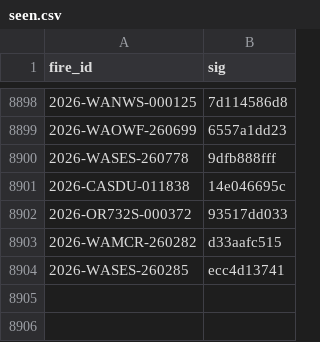
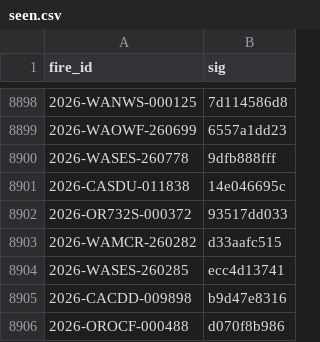
Before and after one commit to GT-Fire-Research-and-Innovation/WildfireRepo1, a CSV file: perimeters/seen.csv, drawn as a sheet; only a part is shown, gaps mark what is left out; the diff names each change by its address in the sheet, - before the commit and + after, or states it on an @@ line.

```diff
--- a/perimeters/seen.csv
+++ b/perimeters/seen.csv
+row 8905: 2026-CACDD-009898 | b9d47e8316
+row 8906: 2026-OROCF-000488 | d070f8b986
```
Also changed, not shown: perimeters/index.csv, perimeters/polls/2026-11.csv, 2 other files.
